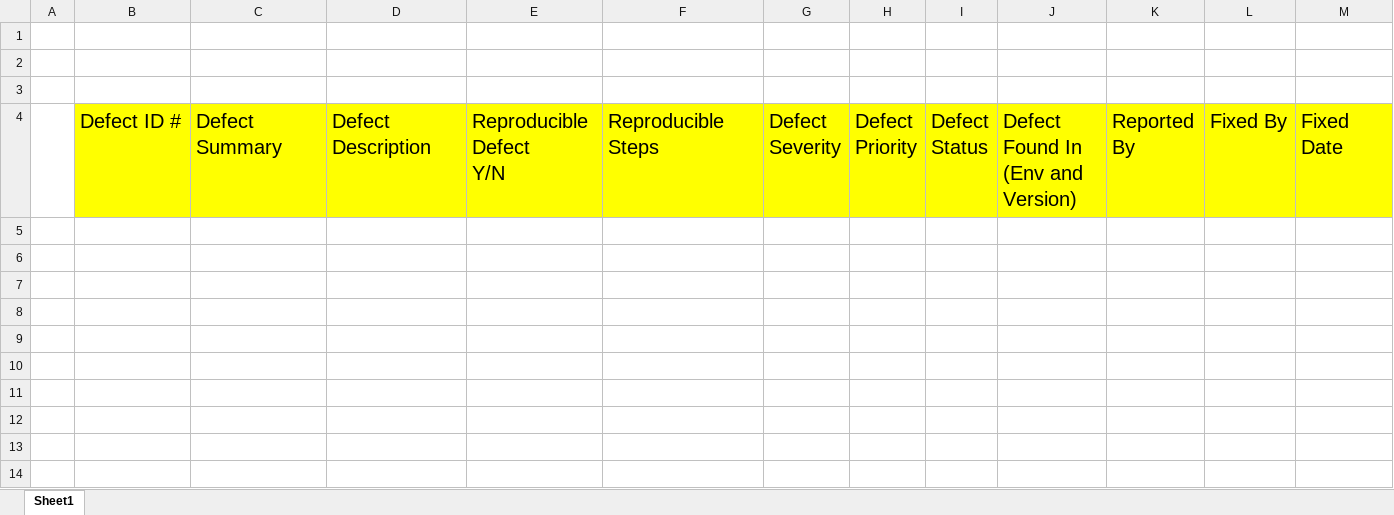
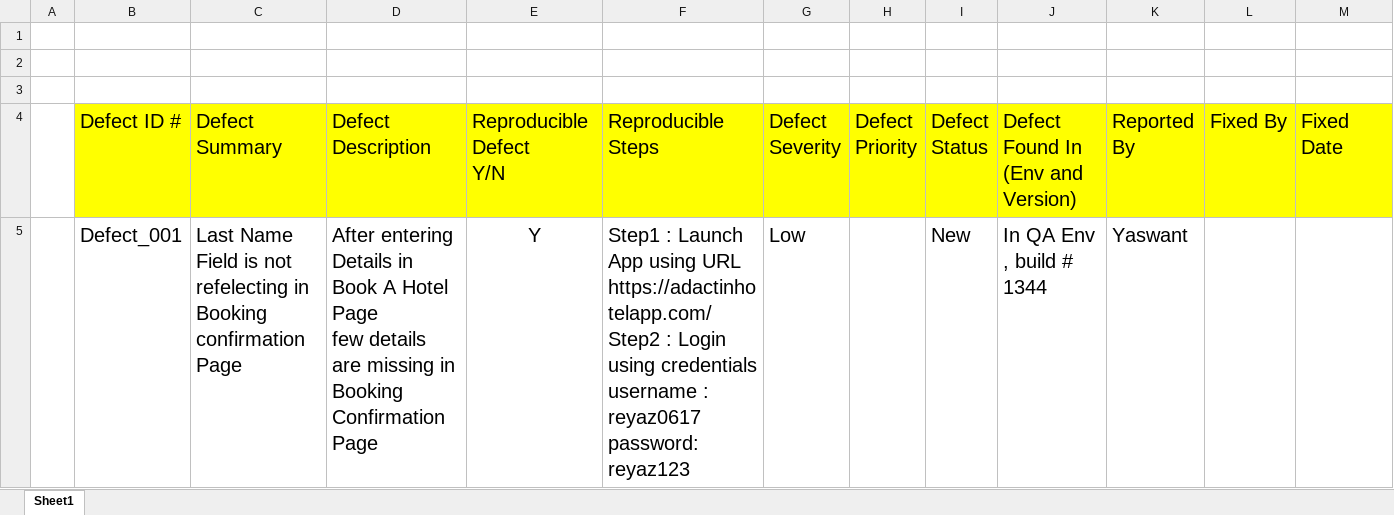
Before and after one commit to riyazsirnotes/Testing1030amjan, an Excel workbook: Defect Template.xlsx, sheet Sheet1, drawn as a sheet; values as stored, in another font and other column widths than the file's, no borders; ↵ is a line break in a cell; the diff names each change by its address in the sheet, - before the commit and + after, or states it on an @@ line.

```diff
--- a/Defect Template.xlsx (sheet Sheet1)
+++ b/Defect Template.xlsx (sheet Sheet1)
+row 5:  | Defect_001 | Last Name Field is not ↵ refelecting in Booking confirmation Page | After entering Details in Book A Hotel Page ↵ few details are missing in Booking Confirmation ↵ Page | Y | Step1 : Launch App using URL https://adactinhotelapp.com/ ↵ Step2 : Login using credentials ↵ username : reyaz0617 ↵ password:reyaz123 | Low |  | New | In QA Env , build # 1344 | Yaswant
```
Also changed, not shown: 2 other files.
